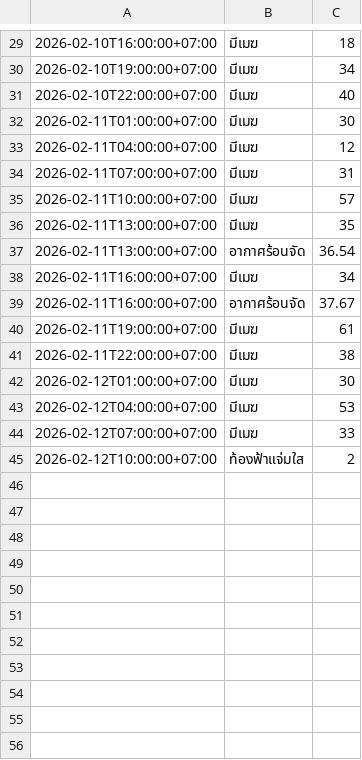
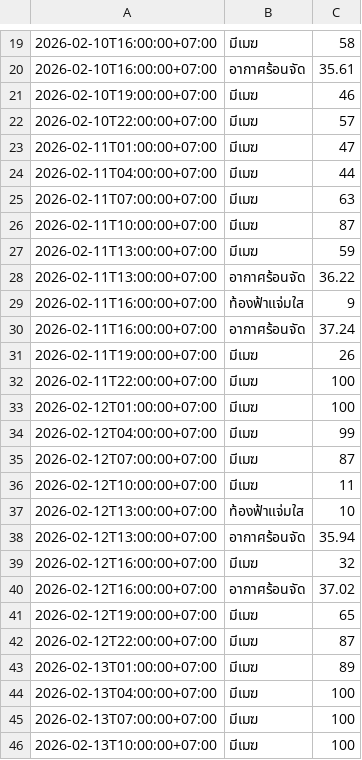
Before and after one commit to wata011/my-water-monitor, a CSV file: weather_log.csv, drawn as a sheet; only a part is shown, gaps mark what is left out; the diff covers the shown part only.

```diff
--- a/weather_log.csv
+++ b/weather_log.csv
@@ -29,17 +19,28 @@
-2026-02-10T16:00:00+07:00,มีเมฆ,18
-2026-02-10T19:00:00+07:00,มีเมฆ,34
-2026-02-10T22:00:00+07:00,มีเมฆ,40
-2026-02-11T01:00:00+07:00,มีเมฆ,30
-2026-02-11T04:00:00+07:00,มีเมฆ,12
-2026-02-11T07:00:00+07:00,มีเมฆ,31
-2026-02-11T10:00:00+07:00,มีเมฆ,57
-2026-02-11T13:00:00+07:00,มีเมฆ,35
-2026-02-11T13:00:00+07:00,อากาศร้อนจัด,36.54
-2026-02-11T16:00:00+07:00,มีเมฆ,34
-2026-02-11T16:00:00+07:00,อากาศร้อนจัด,37.67
-2026-02-11T19:00:00+07:00,มีเมฆ,61
-2026-02-11T22:00:00+07:00,มีเมฆ,38
-2026-02-12T01:00:00+07:00,มีเมฆ,30
-2026-02-12T04:00:00+07:00,มีเมฆ,53
-2026-02-12T07:00:00+07:00,มีเมฆ,33
-2026-02-12T10:00:00+07:00,ท้องฟ้าแจ่มใส,2
+2026-02-10T16:00:00+07:00,มีเมฆ,58
+2026-02-10T16:00:00+07:00,อากาศร้อนจัด,35.61
+2026-02-10T19:00:00+07:00,มีเมฆ,46
+2026-02-10T22:00:00+07:00,มีเมฆ,57
+2026-02-11T01:00:00+07:00,มีเมฆ,47
+2026-02-11T04:00:00+07:00,มีเมฆ,44
+2026-02-11T07:00:00+07:00,มีเมฆ,63
+2026-02-11T10:00:00+07:00,มีเมฆ,87
+2026-02-11T13:00:00+07:00,มีเมฆ,59
+2026-02-11T13:00:00+07:00,อากาศร้อนจัด,36.22
+2026-02-11T16:00:00+07:00,ท้องฟ้าแจ่มใส,9
+2026-02-11T16:00:00+07:00,อากาศร้อนจัด,37.24
+2026-02-11T19:00:00+07:00,มีเมฆ,26
+2026-02-11T22:00:00+07:00,มีเมฆ,100
+2026-02-12T01:00:00+07:00,มีเมฆ,100
+2026-02-12T04:00:00+07:00,มีเมฆ,99
+2026-02-12T07:00:00+07:00,มีเมฆ,87
+2026-02-12T10:00:00+07:00,มีเมฆ,11
+2026-02-12T13:00:00+07:00,ท้องฟ้าแจ่มใส,10
+2026-02-12T13:00:00+07:00,อากาศร้อนจัด,35.94
+2026-02-12T16:00:00+07:00,มีเมฆ,32
+2026-02-12T16:00:00+07:00,อากาศร้อนจัด,37.02
+2026-02-12T19:00:00+07:00,มีเมฆ,65
+2026-02-12T22:00:00+07:00,มีเมฆ,87
+2026-02-13T01:00:00+07:00,มีเมฆ,89
+2026-02-13T04:00:00+07:00,มีเมฆ,100
+2026-02-13T07:00:00+07:00,มีเมฆ,100
+2026-02-13T10:00:00+07:00,มีเมฆ,100
```
Also changed, not shown: 10 removed rows and 21 edited cells elsewhere in this file.
